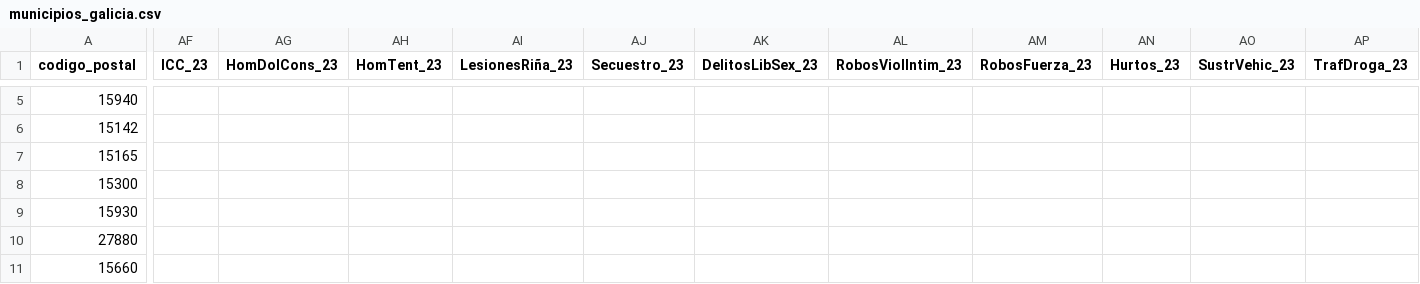
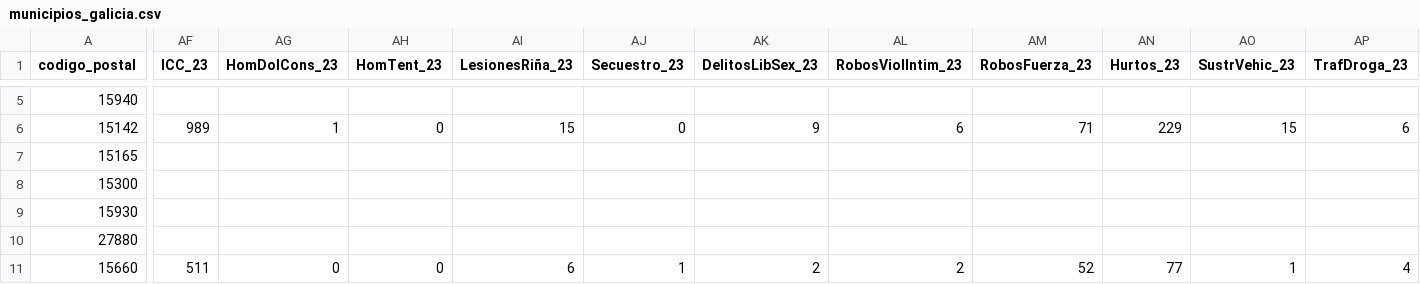
Before and after one commit to HectorAldao/puntos_violetas, a CSV file: data/csv/municipios_galicia.csv, drawn as a sheet; only a part is shown, gaps mark what is left out; the diff covers the shown part only; the diff names each change by its address in the sheet, - before the commit and + after, or states it on an @@ line.

```diff
--- a/data/csv/municipios_galicia.csv
+++ b/data/csv/municipios_galicia.csv
-AF6 (ICC_23): (empty)
+AF6 (ICC_23): 989
-AG6 (HomDolCons_23): (empty)
+AG6 (HomDolCons_23): 1
-AH6 (HomTent_23): (empty)
+AH6 (HomTent_23): 0
-AI6 (LesionesRiña_23): (empty)
+AI6 (LesionesRiña_23): 15
-AJ6 (Secuestro_23): (empty)
+AJ6 (Secuestro_23): 0
-AK6 (DelitosLibSex_23): (empty)
+AK6 (DelitosLibSex_23): 9
-AL6 (RobosViolIntim_23): (empty)
+AL6 (RobosViolIntim_23): 6
-AM6 (RobosFuerza_23): (empty)
+AM6 (RobosFuerza_23): 71
-AN6 (Hurtos_23): (empty)
+AN6 (Hurtos_23): 229
-AO6 (SustrVehic_23): (empty)
+AO6 (SustrVehic_23): 15
-AP6 (TrafDroga_23): (empty)
+AP6 (TrafDroga_23): 6
-AF11 (ICC_23): (empty)
+AF11 (ICC_23): 511
-AG11 (HomDolCons_23): (empty)
+AG11 (HomDolCons_23): 0
-AH11 (HomTent_23): (empty)
+AH11 (HomTent_23): 0
-AI11 (LesionesRiña_23): (empty)
+AI11 (LesionesRiña_23): 6
-AJ11 (Secuestro_23): (empty)
+AJ11 (Secuestro_23): 1
-AK11 (DelitosLibSex_23): (empty)
+AK11 (DelitosLibSex_23): 2
-AL11 (RobosViolIntim_23): (empty)
+AL11 (RobosViolIntim_23): 2
-AM11 (RobosFuerza_23): (empty)
+AM11 (RobosFuerza_23): 52
-AN11 (Hurtos_23): (empty)
+AN11 (Hurtos_23): 77
-AO11 (SustrVehic_23): (empty)
+AO11 (SustrVehic_23): 1
-AP11 (TrafDroga_23): (empty)
+AP11 (TrafDroga_23): 4
```
Also changed, not shown: 11 added rows and 132 edited cells elsewhere in this file, 2 other files.
